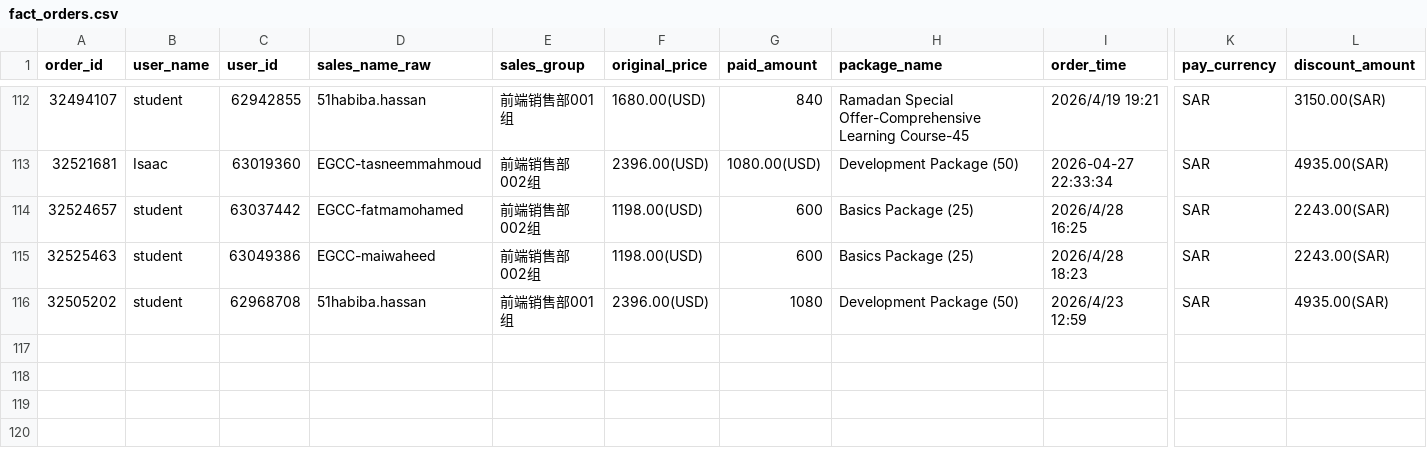
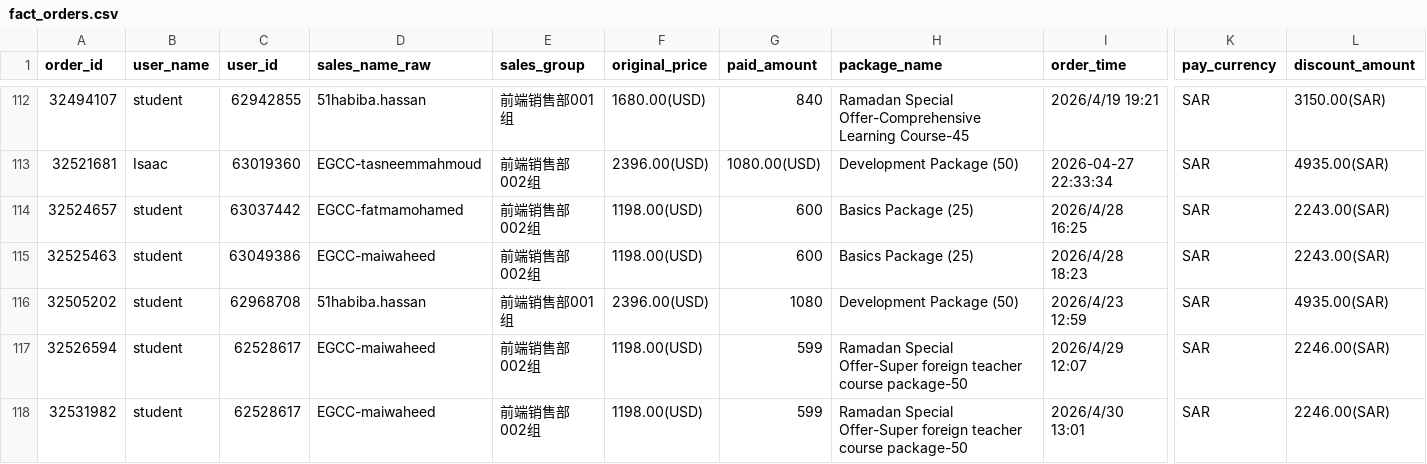
Before and after one commit to yarayan327-hash/Sales_bi_dashboard_v1.0, a CSV file: public/data/fact_orders.csv, drawn as a sheet; only a part is shown, gaps mark what is left out; rows hold the shown columns only; the diff names each change by its address in the sheet, - before the commit and + after, or states it on an @@ line.

Commit message:
fix: add manual April orders

```diff
--- a/public/data/fact_orders.csv
+++ b/public/data/fact_orders.csv
+row 117: 32526594 | student | 62528617 | EGCC-maiwaheed | 前端销售部002组 | 1198.00(USD) | 599 | Ramadan Special Offer-Super foreign teacher course package-50 | 2026/4/29 12:07 | SAR | 2246.00(SAR)
+row 118: 32531982 | student | 62528617 | EGCC-maiwaheed | 前端销售部002组 | 1198.00(USD) | 599 | Ramadan Special Offer-Super foreign teacher course package-50 | 2026/4/30 13:01 | SAR | 2246.00(SAR)
```
Also changed, not shown: 4 other files.
